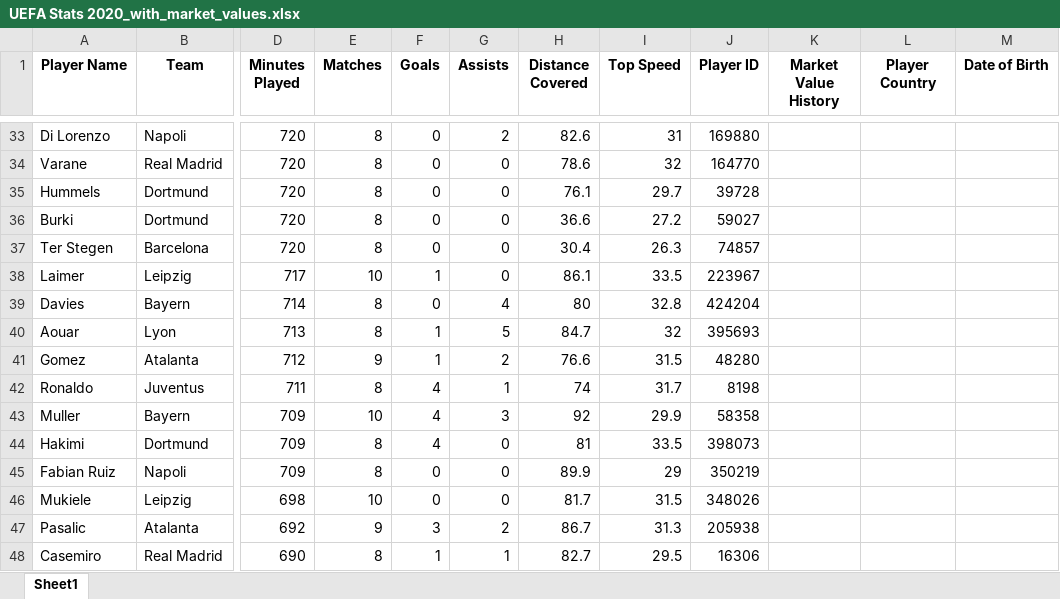
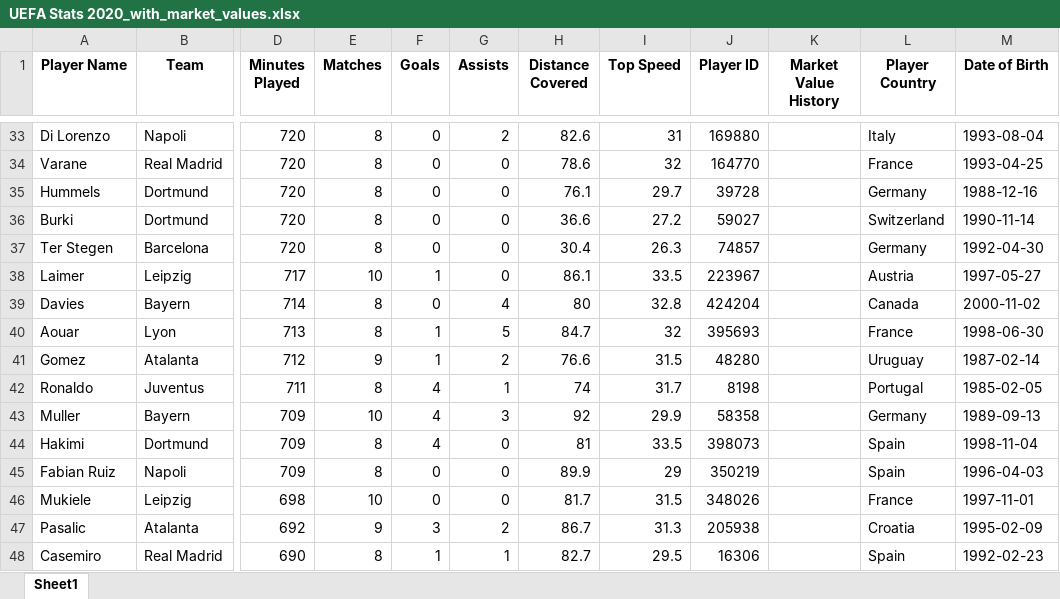
Before and after one commit to CesarAguirre9/Soccer_Players_Market_Value, an Excel workbook: Data/UEFA Stats 2020_with_market_values.xlsx, sheet Sheet1, drawn as a sheet; only a part is shown, gaps mark what is left out; values as stored, in another font and other column widths than the file's, no borders; the diff covers the shown part only; the diff names each change by its address in the sheet, - before the commit and + after, or states it on an @@ line.

```diff
--- a/Data/UEFA Stats 2020_with_market_values.xlsx (sheet Sheet1)
+++ b/Data/UEFA Stats 2020_with_market_values.xlsx (sheet Sheet1)
-L33 (Player Country): (empty)
+L33 (Player Country): Italy
-M33 (Date of Birth): (empty)
+M33 (Date of Birth): 1993-08-04
-L34 (Player Country): (empty)
+L34 (Player Country): France
-M34 (Date of Birth): (empty)
+M34 (Date of Birth): 1993-04-25
-L35 (Player Country): (empty)
+L35 (Player Country): Germany
-M35 (Date of Birth): (empty)
+M35 (Date of Birth): 1988-12-16
-L36 (Player Country): (empty)
+L36 (Player Country): Switzerland
-M36 (Date of Birth): (empty)
+M36 (Date of Birth): 1990-11-14
-L37 (Player Country): (empty)
+L37 (Player Country): Germany
-M37 (Date of Birth): (empty)
+M37 (Date of Birth): 1992-04-30
-L38 (Player Country): (empty)
+L38 (Player Country): Austria
-M38 (Date of Birth): (empty)
+M38 (Date of Birth): 1997-05-27
-L39 (Player Country): (empty)
+L39 (Player Country): Canada
-M39 (Date of Birth): (empty)
+M39 (Date of Birth): 2000-11-02
-L40 (Player Country): (empty)
+L40 (Player Country): France
-M40 (Date of Birth): (empty)
+M40 (Date of Birth): 1998-06-30
-L41 (Player Country): (empty)
+L41 (Player Country): Uruguay
-M41 (Date of Birth): (empty)
+M41 (Date of Birth): 1987-02-14
-L42 (Player Country): (empty)
+L42 (Player Country): Portugal
-M42 (Date of Birth): (empty)
+M42 (Date of Birth): 1985-02-05
-L43 (Player Country): (empty)
+L43 (Player Country): Germany
-M43 (Date of Birth): (empty)
+M43 (Date of Birth): 1989-09-13
-L44:L45 (Player Country): (empty)
+L44:L45 (Player Country): Spain
-M44 (Date of Birth): (empty)
+M44 (Date of Birth): 1998-11-04
-M45 (Date of Birth): (empty)
+M45 (Date of Birth): 1996-04-03
-L46 (Player Country): (empty)
+L46 (Player Country): France
-M46 (Date of Birth): (empty)
+M46 (Date of Birth): 1997-11-01
-L47 (Player Country): (empty)
+L47 (Player Country): Croatia
-M47 (Date of Birth): (empty)
+M47 (Date of Birth): 1995-02-09
-L48 (Player Country): (empty)
+L48 (Player Country): Spain
-M48 (Date of Birth): (empty)
+M48 (Date of Birth): 1992-02-23
```
Also changed, not shown: 1332 edited cells elsewhere in this sheet, Data/UEFA Stats 2018_with_market_values.xlsx, Data/UEFA Stats 2019_with_market_values.xlsx, 7 other files.
